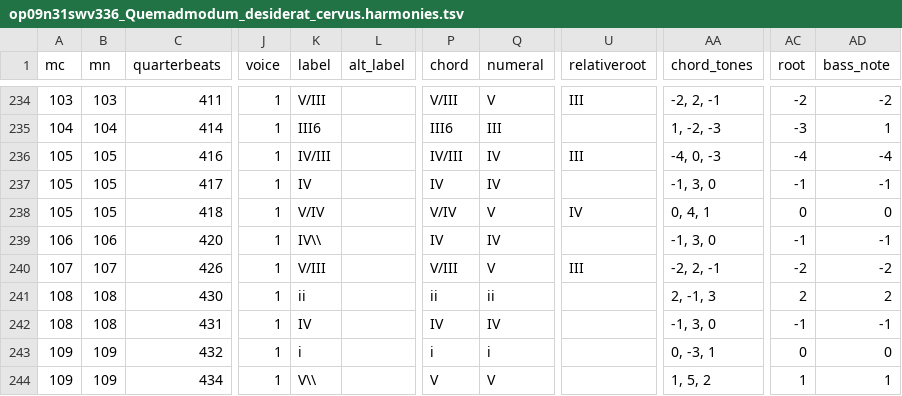
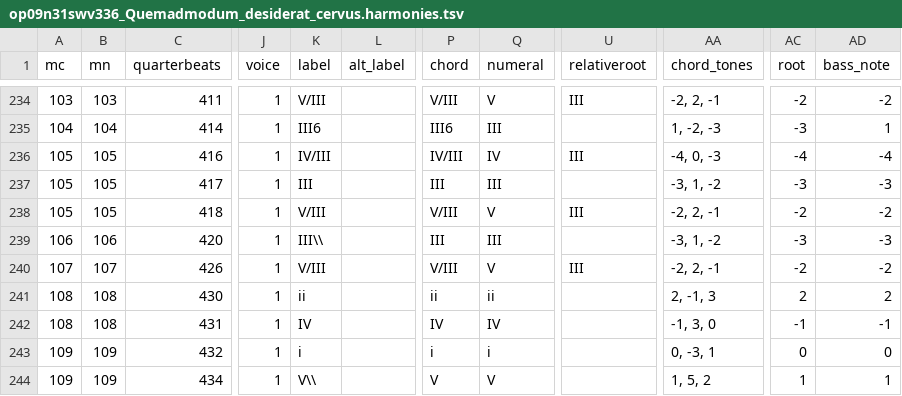
Before and after one commit to DCMLab/kleine_geistliche_konzerte, a TSV file: harmonies/op09n31swv336_Quemadmodum_desiderat_cervus.harmonies.tsv, drawn as a sheet; only a part is shown, gaps mark what is left out; the diff names each change by its address in the sheet, - before the commit and + after, or states it on an @@ line.

```diff
--- a/harmonies/op09n31swv336_Quemadmodum_desiderat_cervus.harmonies.tsv
+++ b/harmonies/op09n31swv336_Quemadmodum_desiderat_cervus.harmonies.tsv
-K237 (label): IV
+K237 (label): III
-P237 (chord): IV
+P237 (chord): III
-Q237 (numeral): IV
+Q237 (numeral): III
-AA237 (chord_tones): -1, 3, 0
+AA237 (chord_tones): -3, 1, -2
-AC237 (root): -1
+AC237 (root): -3
-AD237 (bass_note): -1
+AD237 (bass_note): -3
-K238 (label): V/IV
+K238 (label): V/III
-P238 (chord): V/IV
+P238 (chord): V/III
-U238 (relativeroot): IV
+U238 (relativeroot): III
-AA238 (chord_tones): 0, 4, 1
+AA238 (chord_tones): -2, 2, -1
-AC238 (root): 0
+AC238 (root): -2
-AD238 (bass_note): 0
+AD238 (bass_note): -2
-K239 (label): IV\\
+K239 (label): III\\
-P239 (chord): IV
+P239 (chord): III
-Q239 (numeral): IV
+Q239 (numeral): III
-AA239 (chord_tones): -1, 3, 0
+AA239 (chord_tones): -3, 1, -2
-AC239 (root): -1
+AC239 (root): -3
-AD239 (bass_note): -1
+AD239 (bass_note): -3
```
Also changed, not shown: metadata.tsv, notes/op09n31swv336_Quemadmodum_desiderat_cervus.notes.tsv, 5 other files.
